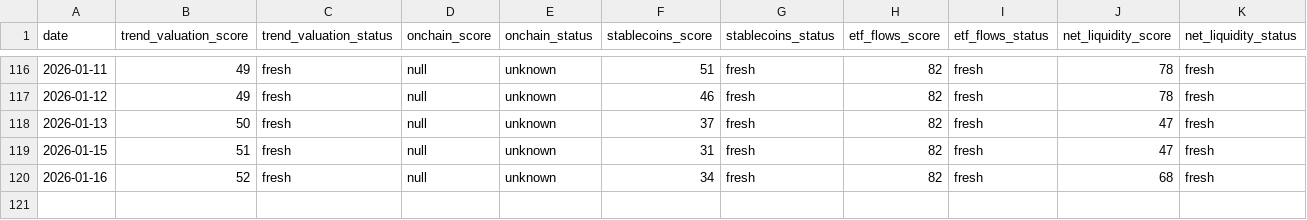
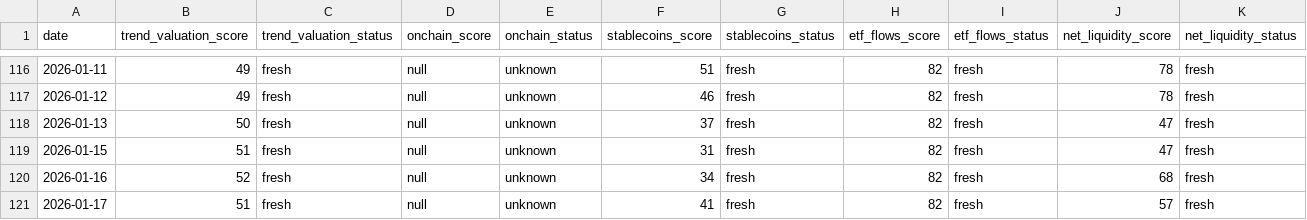
Before and after one commit to firemansghost/btc-risk-dashboard-V3, a CSV file: public/data/factor_history.csv, drawn as a sheet; only a part is shown, gaps mark what is left out; rows hold the shown columns only; the diff names each change by its address in the sheet, - before the commit and + after, or states it on an @@ line.

```diff
--- a/public/data/factor_history.csv
+++ b/public/data/factor_history.csv
+row 121: 2026-01-17 | 51 | fresh | null | unknown | 41 | fresh | 82 | fresh | 57 | fresh
```
Also changed, not shown: public/data/history.csv, public/signals/dxy_20d.csv, 24 other files.
